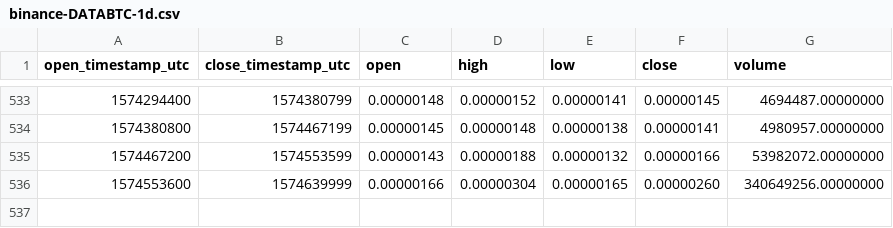
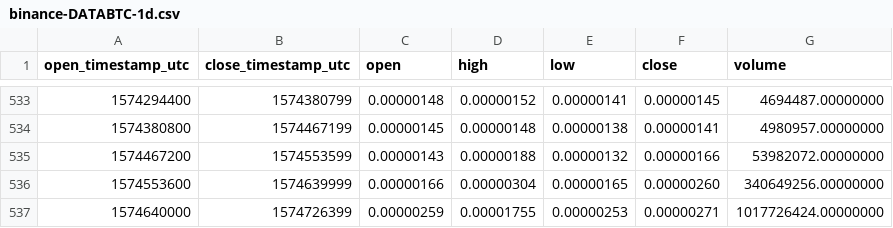
Before and after one commit to cryptobigbro/binance-DATABTC, a CSV file: binance-DATABTC-1d.csv, drawn as a sheet; only a part is shown, gaps mark what is left out; the diff names each change by its address in the sheet, - before the commit and + after, or states it on an @@ line.

Commit message:
Update OHLCV data.

```diff
--- a/binance-DATABTC-1d.csv
+++ b/binance-DATABTC-1d.csv
+row 537: 1574640000 | 1574726399 | 0.00000259 | 0.00001755 | 0.00000253 | 0.00000271 | 1017726424.00000000
```
Also changed, not shown: 1 other file.
